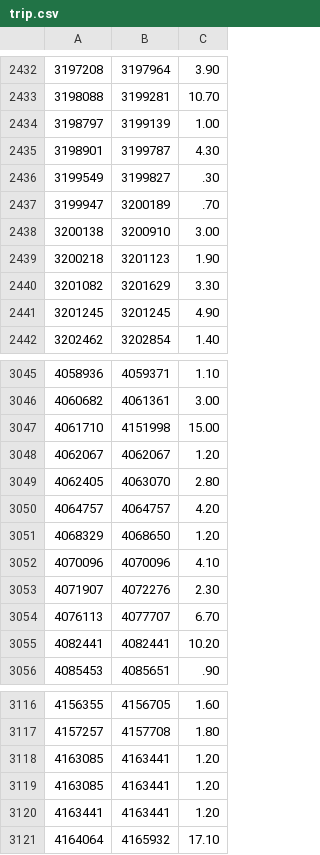
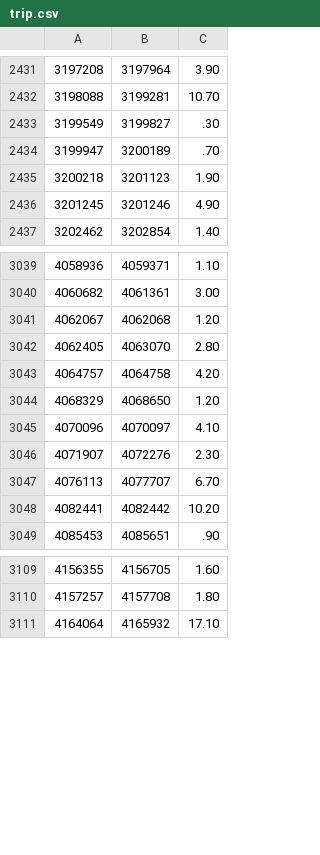
Before and after one commit to ampersand-projects/streambench, a CSV file: data/taxi/trip.csv, drawn as a sheet; only a part is shown, gaps mark what is left out; the diff covers the shown part only.

Commit message:
Fix taxi data

```diff
--- a/data/taxi/trip.csv
+++ b/data/taxi/trip.csv
@@ -2433,10 +2432,6 @@
 3198088,3199281,10.70
-3198797,3199139,1.00
-3198901,3199787,4.30
 3199549,3199827,.30
 3199947,3200189,.70
-3200138,3200910,3.00
 3200218,3201123,1.90
-3201082,3201629,3.30
-3201245,3201245,4.90
+3201245,3201246,4.90
 3202462,3202854,1.40
@@ -3046,11 +3040,10 @@
 4060682,4061361,3.00
-4061710,4151998,15.00
-4062067,4062067,1.20
+4062067,4062068,1.20
 4062405,4063070,2.80
-4064757,4064757,4.20
+4064757,4064758,4.20
 4068329,4068650,1.20
-4070096,4070096,4.10
+4070096,4070097,4.10
 4071907,4072276,2.30
 4076113,4077707,6.70
-4082441,4082441,10.20
+4082441,4082442,10.20
 4085453,4085651,.90
@@ -3117,5 +3110,2 @@
 4157257,4157708,1.80
-4163085,4163441,1.20
-4163085,4163441,1.20
-4163441,4163441,1.20
 4164064,4165932,17.10
```
Also changed, not shown: 2 removed rows and 6 edited cells elsewhere in this file, data/taxi/fare.csv.
